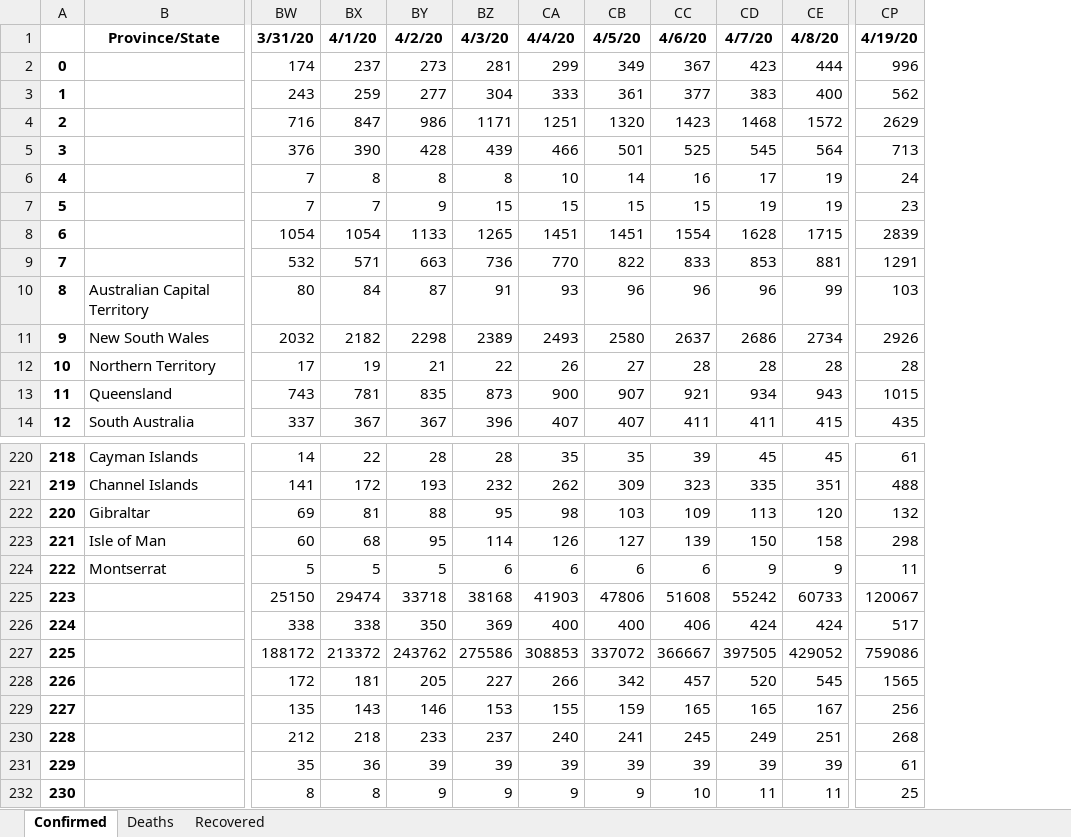
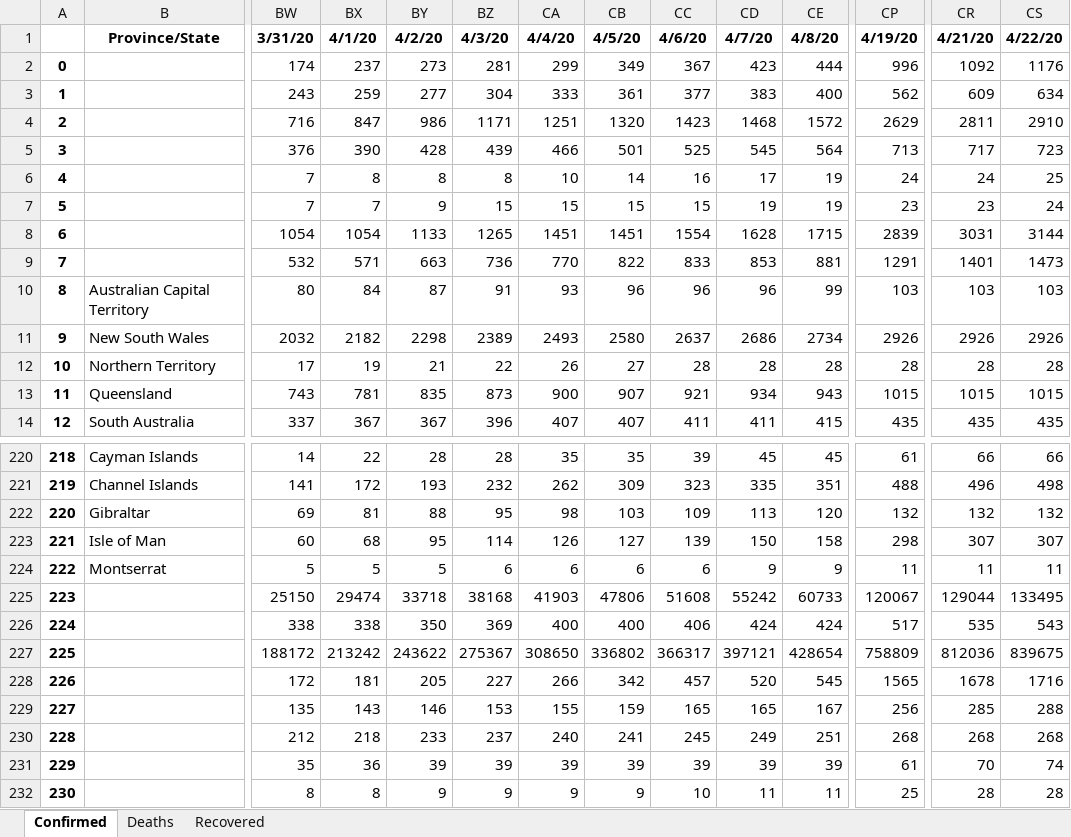
Before and after one commit to msarnacki/coronavirus-2019-nCoV, an Excel workbook: TimeSeries.xlsx, sheet Confirmed, drawn as a sheet; only a part is shown, gaps mark what is left out; values as stored, in another font and other column widths than the file's, no borders; the diff names each change by its address in the sheet, - before the commit and + after, or states it on an @@ line.

```diff
--- a/TimeSeries.xlsx (sheet Confirmed)
+++ b/TimeSeries.xlsx (sheet Confirmed)
+column CR, rows 1-14: 4/21/20 | 1092 | 609 | 2811 | 717 | 24 | 23 | 3031 | 1401 | 103 | 2926 | 28 | 1015 | 435; rows 220-232: 66 | 496 | 132 | 307 | 11 | 129044 | 535 | 812036 | 1678 | 285 | 268 | 70 | 28
+column CS, rows 1-14: 4/22/20 | 1176 | 634 | 2910 | 723 | 25 | 24 | 3144 | 1473 | 103 | 2926 | 28 | 1015 | 435; rows 220-232: 66 | 498 | 132 | 307 | 11 | 133495 | 543 | 839675 | 1716 | 288 | 268 | 74 | 28
-BX227: 213372
+BX227: 213242
-BY227: 243762
+BY227: 243622
-BZ227: 275586
+BZ227: 275367
-CA227: 308853
+CA227: 308650
-CB227: 337072
+CB227: 336802
-CC227: 366667
+CC227: 366317
-CD227: 397505
+CD227: 397121
-CE227: 429052
+CE227: 428654
-CP227: 759086
+CP227: 758809
```
Also changed, not shown: sheet Deaths, sheet Recovered, CasesByCountry.xlsx, 11 other files.
